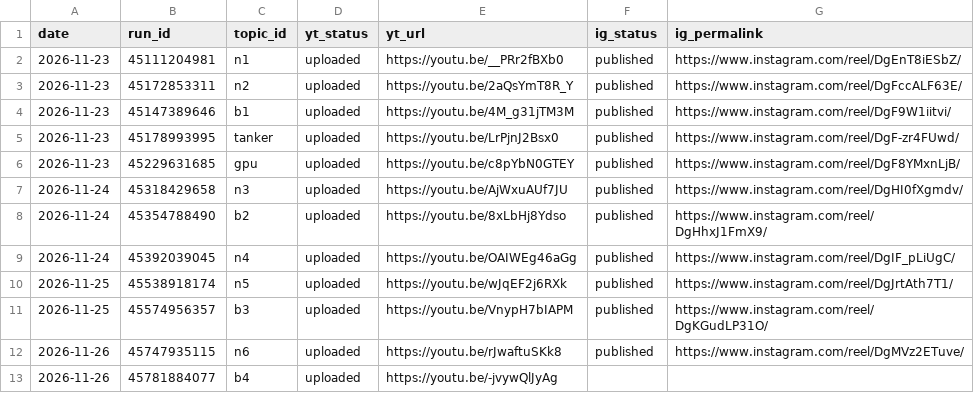
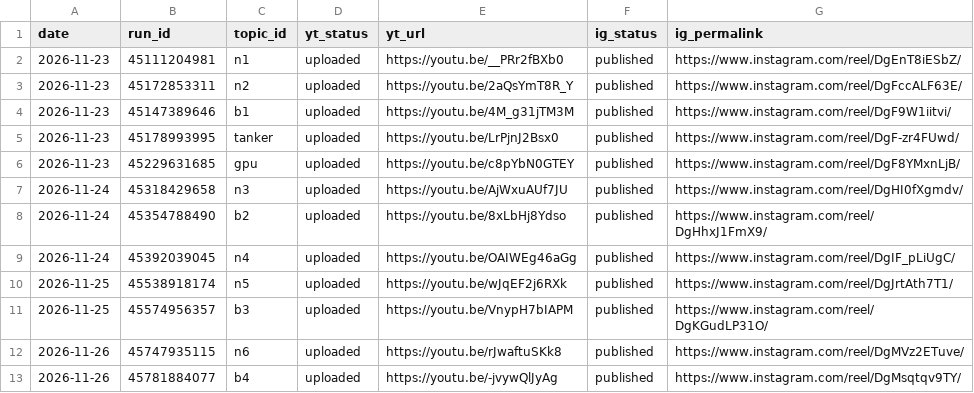
Before and after one commit to Genrec-Community/youtube-shorts-automation, a CSV file: state/receipts.csv, drawn as a sheet.

```diff
--- a/state/receipts.csv
+++ b/state/receipts.csv
@@ -12,2 +12,2 @@ date,run_id,topic_id,yt_status,yt_url,ig_status,ig_permalink
 2026-11-26,45747935115,n6,uploaded,https://youtu.be/rJwaftuSKk8,published,https://www.instagram.com/reel/DgMVz2ETuve/
-2026-11-26,45781884077,b4,uploaded,https://youtu.be/-jvywQlJyAg,,
+2026-11-26,45781884077,b4,uploaded,https://youtu.be/-jvywQlJyAg,published,https://www.instagram.com/reel/DgMsqtqv9TY/
```
